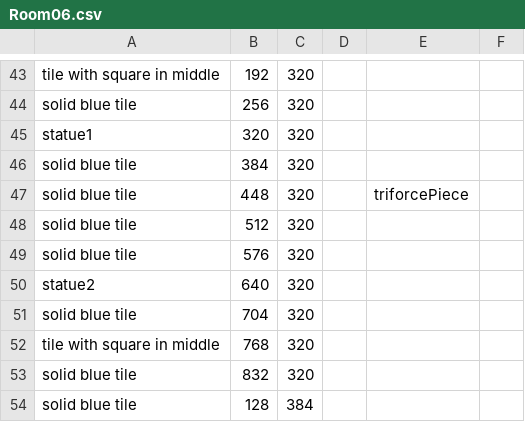
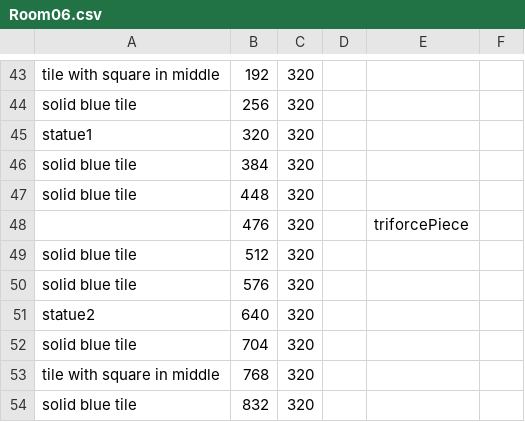
Before and after one commit to CSE-3902-Team/ZeldaSprint5, a CSV file: RoomCSVFiles/Room06.csv, drawn as a sheet; only a part is shown, gaps mark what is left out; the shorter side is filled out with more unchanged rows.

Commit message:
fixed triforce piece location

```diff
--- a/RoomCSVFiles/Room06.csv
+++ b/RoomCSVFiles/Room06.csv
@@ -46,3 +46,4 @@ statue1,320,320,,
 solid blue tile,384,320,,
-solid blue tile,448,320,,triforcePiece
+solid blue tile,448,320,,
+,476,320,,triforcePiece
 solid blue tile,512,320,,
```
Also changed, not shown: 14 other files.
